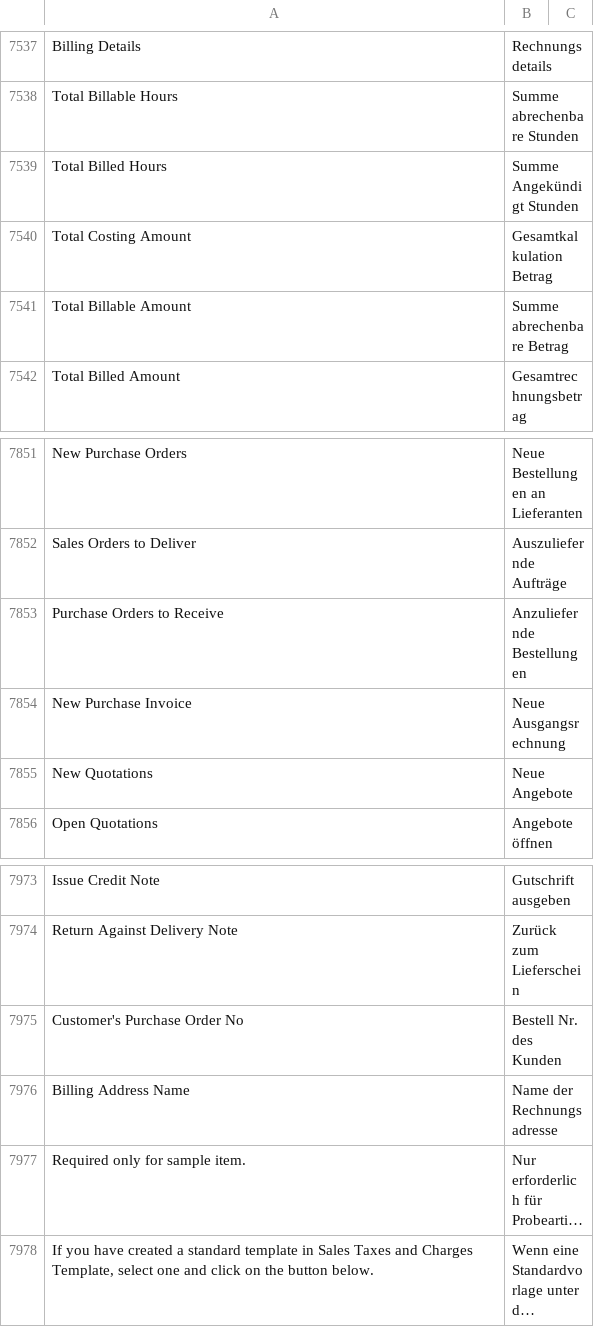
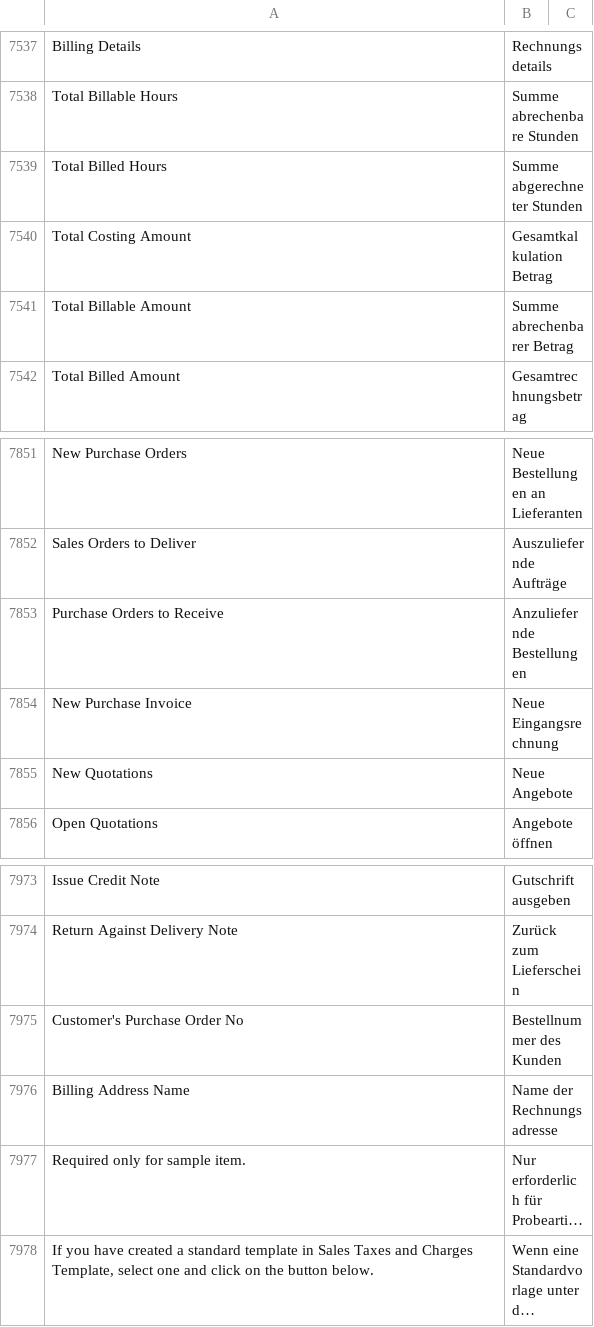
Before and after one commit to Dinext-pro/dinext_erp, a CSV file: erpnext/translations/de.csv, drawn as a sheet; only a part is shown, gaps mark what is left out; long unchanged cells end in ….

Commit message:
fix: apply suggestions from review

```diff
--- a/erpnext/translations/de.csv
+++ b/erpnext/translations/de.csv
@@ -7538,5 +7538,5 @@ Billing Details,Rechnungsdetails,
 Total Billable Hours,Summe abrechenbare Stunden,
-Total Billed Hours,Summe Angekündigt Stunden,
+Total Billed Hours,Summe abgerechneter Stunden,
 Total Costing Amount,Gesamtkalkulation Betrag,
-Total Billable Amount,Summe abrechenbare Betrag,
+Total Billable Amount,Summe abrechenbarer Betrag,
 Total Billed Amount,Gesamtrechnungsbetrag,
@@ -7853,3 +7853,3 @@ Sales Orders to Deliver,Auszuliefernde Aufträge,
 Purchase Orders to Receive,Anzuliefernde Bestellungen,
-New Purchase Invoice,Neue Ausgangsrechnung,
+New Purchase Invoice,Neue Eingangsrechnung,
 New Quotations,Neue Angebote,
@@ -7974,3 +7974,3 @@ Issue Credit Note,Gutschrift ausgeben,
 Return Against Delivery Note,Zurück zum Lieferschein,
-Customer's Purchase Order No,Bestell Nr. des Kunden,
+Customer's Purchase Order No,Bestellnummer des Kunden,
 Billing Address Name,Name der Rechnungsadresse,
```
